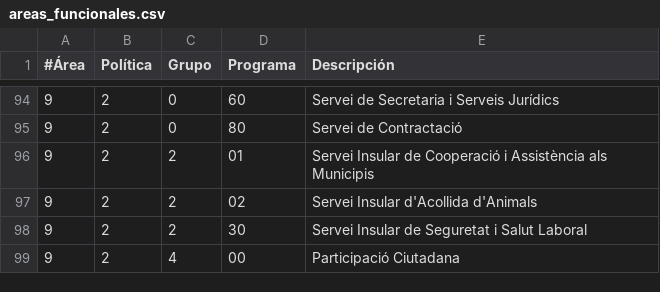
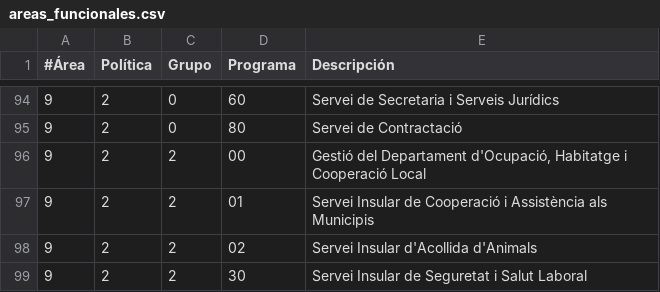
Before and after one commit to civio/presupuesto-menorca, a CSV file: data/ca/areas_funcionales.csv, drawn as a sheet; only a part is shown, gaps mark what is left out; the shorter side is filled out with more unchanged rows.

```diff
--- a/data/ca/areas_funcionales.csv
+++ b/data/ca/areas_funcionales.csv
@@ -95,2 +95,3 @@
 9,2,0,80,"Servei de Contractació"
+9,2,2,00,"Gestió del Departament d'Ocupació, Habitatge i Cooperació Local"
 9,2,2,01,"Servei Insular de Cooperació i Assistència als Municipis"
```
Also changed, not shown: data/es/areas_funcionales.csv, data/inflacion.csv, 6 other files.
